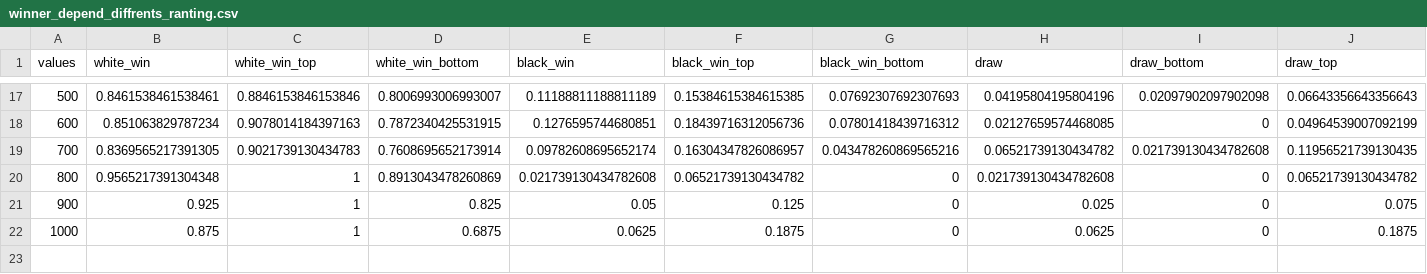
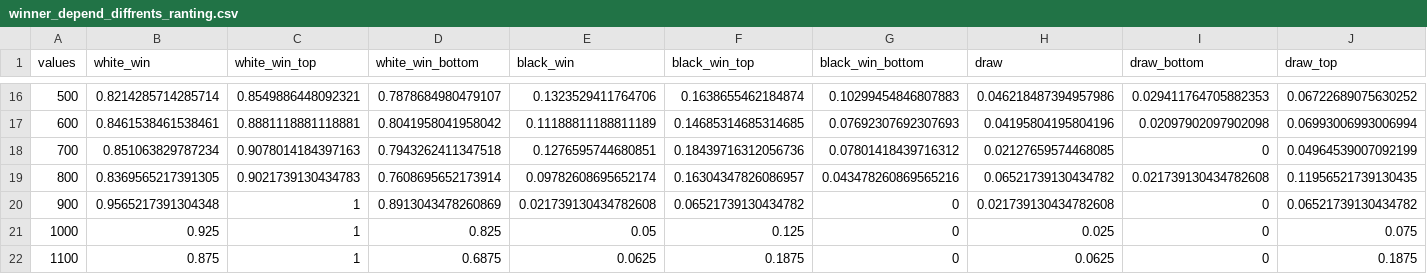
Before and after one commit to martyna-B/Chess-analysis, a CSV file: winner_depend_diffrents_ranting.csv, drawn as a sheet; only a part is shown, gaps mark what is left out; the diff covers the shown part only.

```diff
--- a/winner_depend_diffrents_ranting.csv
+++ b/winner_depend_diffrents_ranting.csv
@@ -17,6 +16,7 @@ values,white_win,white_win_top,white_win_bottom,black_win,black_win_top,black_wi
-500,0.8461538461538461,0.8846153846153846,0.8006993006993007,0.11188811188811189,0.15384615384615385,0.07692307692307693,0.04195804195804196,0.02097902097902098,0.06643356643356643
-600,0.851063829787234,0.9078014184397163,0.7872340425531915,0.1276595744680851,0.18439716312056736,0.07801418439716312,0.02127659574468085,0,0.04964539007092199
-700,0.8369565217391305,0.9021739130434783,0.7608695652173914,0.09782608695652174,0.16304347826086957,0.043478260869565216,0.06521739130434782,0.021739130434782608,0.11956521739130435
-800,0.9565217391304348,1,0.8913043478260869,0.021739130434782608,0.06521739130434782,0,0.021739130434782608,0,0.06521739130434782
-900,0.925,1,0.825,0.05,0.125,0,0.025,0,0.075
-1000,0.875,1,0.6875,0.0625,0.1875,0,0.0625,0,0.1875
+500,0.8214285714285714,0.8549886448092321,0.7878684980479107,0.1323529411764706,0.1638655462184874,0.10299454846807883,0.046218487394957986,0.029411764705882353,0.06722689075630252
+600,0.8461538461538461,0.8881118881118881,0.8041958041958042,0.11188811188811189,0.14685314685314685,0.07692307692307693,0.04195804195804196,0.02097902097902098,0.06993006993006994
+700,0.851063829787234,0.9078014184397163,0.7943262411347518,0.1276595744680851,0.18439716312056736,0.07801418439716312,0.02127659574468085,0,0.04964539007092199
+800,0.8369565217391305,0.9021739130434783,0.7608695652173914,0.09782608695652174,0.16304347826086957,0.043478260869565216,0.06521739130434782,0.021739130434782608,0.11956521739130435
+900,0.9565217391304348,1,0.8913043478260869,0.021739130434782608,0.06521739130434782,0,0.021739130434782608,0,0.06521739130434782
+1000,0.925,1,0.825,0.05,0.125,0,0.025,0,0.075
+1100,0.875,1,0.6875,0.0625,0.1875,0,0.0625,0,0.1875
```
Also changed, not shown: 1 added row, 2 removed rows and 79 edited cells elsewhere in this file, winner_depend_ranting.csv, winner_depend_turns.csv, 1 other file.
